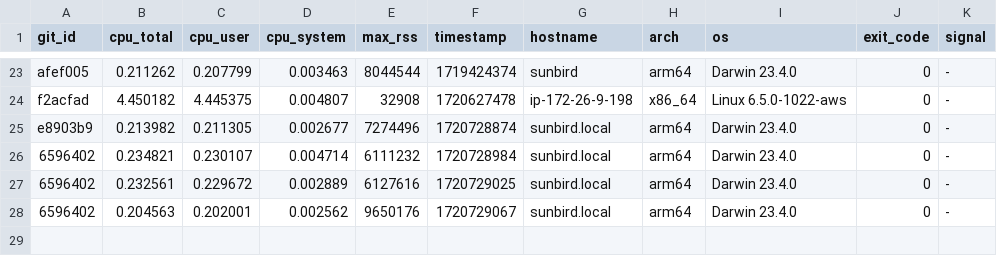
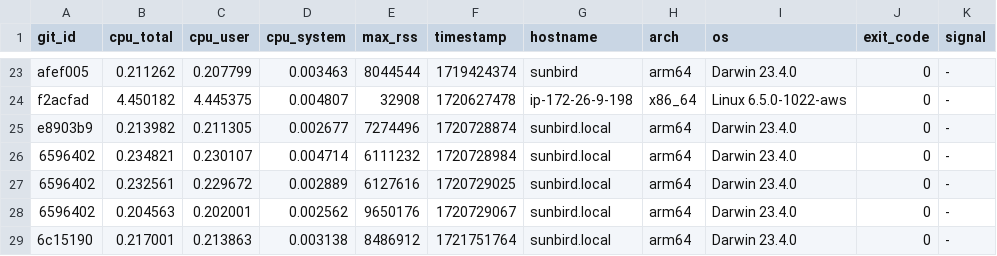
Before and after one commit to ccomparini/fpl2cc, a TSV file: yprof/fpl2cc/fpl_x_parser.h.jemp.tsv, drawn as a sheet; only a part is shown, gaps mark what is left out.

Commit message:
yprof

```diff
--- a/yprof/fpl2cc/fpl_x_parser.h.jemp.tsv
+++ b/yprof/fpl2cc/fpl_x_parser.h.jemp.tsv
@@ -28 +28,2 @@ e8903b9	0.213982	0.211305	0.002677	7274496	1720728874	sunbird.local	arm64	Darwin
 6596402	0.204563	0.202001	0.002562	9650176	1720729067	sunbird.local	arm64	Darwin 23.4.0	0	-
+6c15190	0.217001	0.213863	0.003138	8486912	1721751764	sunbird.local	arm64	Darwin 23.4.0	0	-
```
Also changed, not shown: yprof/fpl2cc/regex_custom_scanner.h.jemp.tsv, yprof/fpl2cc/scan_group_terminal.h.jemp.tsv, 16 other files.
